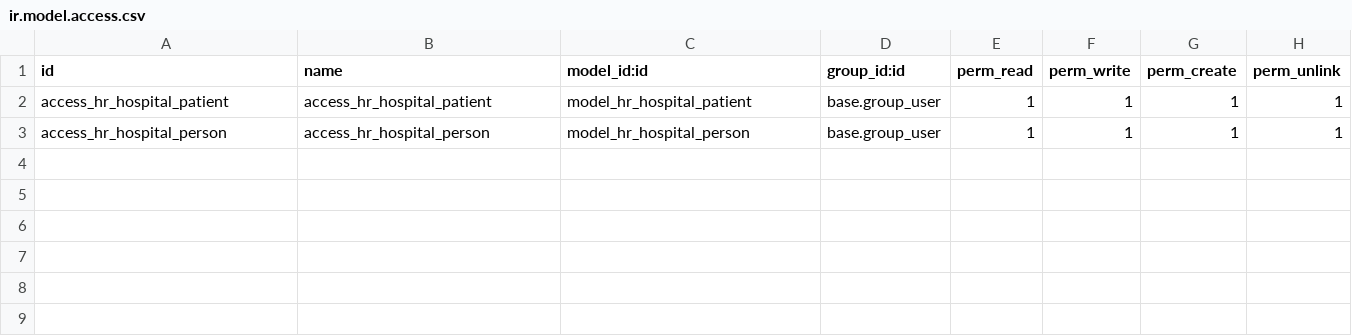
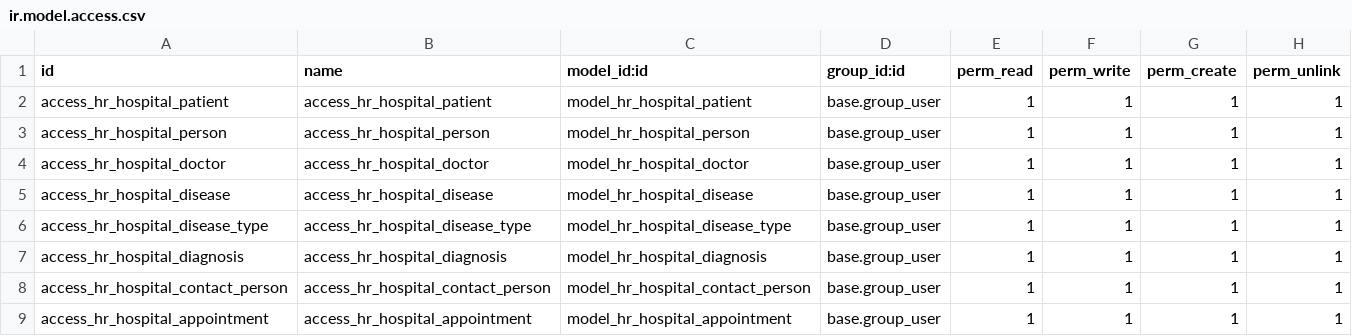
Before and after one commit to katryana/odoo_hospital, a CSV file: hr_hospital/security/ir.model.access.csv, drawn as a sheet; the diff names each change by its address in the sheet, - before the commit and + after, or states it on an @@ line.

Commit message:
[ADD] hr_hospital: add basic views

```diff
--- a/hr_hospital/security/ir.model.access.csv
+++ b/hr_hospital/security/ir.model.access.csv
+row 4: access_hr_hospital_doctor | access_hr_hospital_doctor | model_hr_hospital_doctor | base.group_user | 1 | 1 | 1 | 1
+row 5: access_hr_hospital_disease | access_hr_hospital_disease | model_hr_hospital_disease | base.group_user | 1 | 1 | 1 | 1
+row 6: access_hr_hospital_disease_type | access_hr_hospital_disease_type | model_hr_hospital_disease_type | base.group_user | 1 | 1 | 1 | 1
+row 7: access_hr_hospital_diagnosis | access_hr_hospital_diagnosis | model_hr_hospital_diagnosis | base.group_user | 1 | 1 | 1 | 1
+row 8: access_hr_hospital_contact_person | access_hr_hospital_contact_person | model_hr_hospital_contact_person | base.group_user | 1 | 1 | 1 | 1
+row 9: access_hr_hospital_appointment | access_hr_hospital_appointment | model_hr_hospital_appointment | base.group_user | 1 | 1 | 1 | 1
```
Also changed, not shown: 15 other files.
